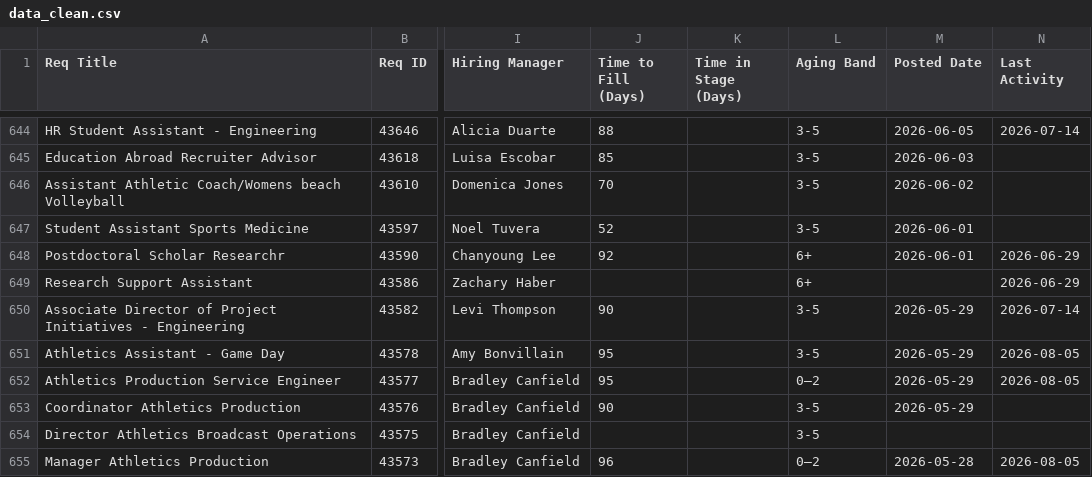
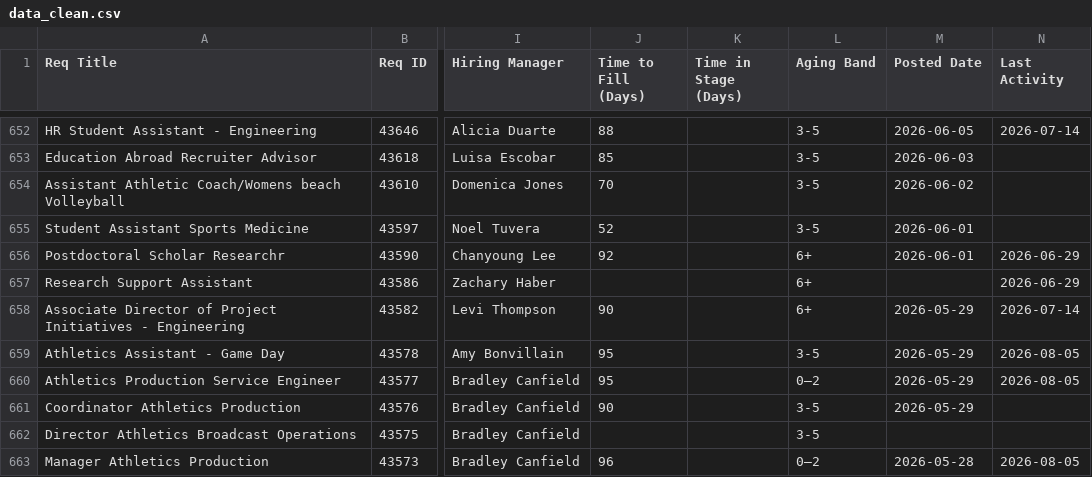
Before and after one commit to gabelopez-dev/usf-dashboard, a CSV file: data_clean.csv, drawn as a sheet; only a part is shown, gaps mark what is left out; addresses are those after the commit; the diff covers the shown part only; the diff names each change by its address in the sheet, - before the commit and + after, or states it on an @@ line.

```diff
--- a/data_clean.csv
+++ b/data_clean.csv
-L658 (Aging Band): 3-5
+L658 (Aging Band): 6+
```
Also changed, not shown: 8 added rows and 20 edited cells elsewhere in this file.
